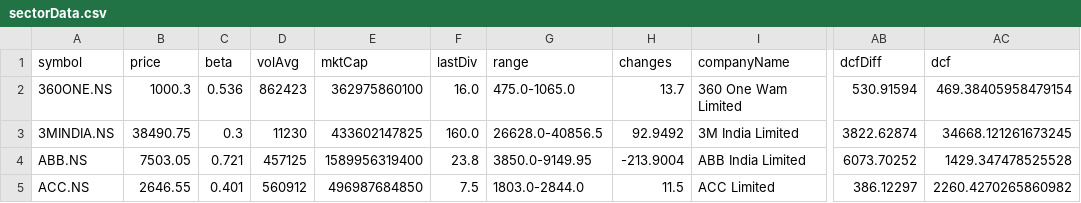
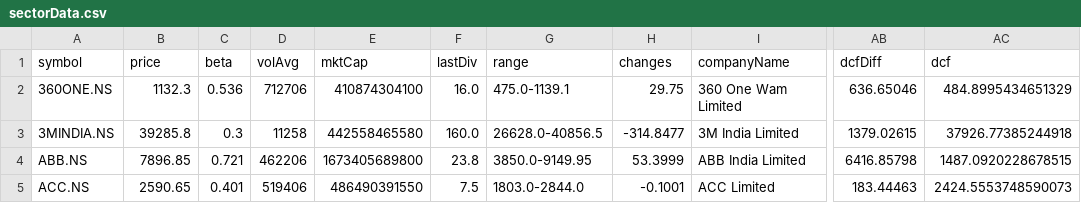
Before and after one commit to Khush-HFT/LFT, a CSV file: IFT/sectorData.csv, drawn as a sheet; only a part is shown, gaps mark what is left out; the diff names each change by its address in the sheet, - before the commit and + after, or states it on an @@ line.

```diff
--- a/IFT/sectorData.csv
+++ b/IFT/sectorData.csv
-B2 (price): 1000.3
+B2 (price): 1132.3
-D2 (volAvg): 862423
+D2 (volAvg): 712706
-E2 (mktCap): 362975860100
+E2 (mktCap): 410874304100
-G2 (range): 475.0-1065.0
+G2 (range): 475.0-1139.1
-H2 (changes): 13.7
+H2 (changes): 29.75
-AB2 (dcfDiff): 530.91594
+AB2 (dcfDiff): 636.65046
-AC2 (dcf): 469.38405958479154
+AC2 (dcf): 484.8995434651329
-B3 (price): 38490.75
+B3 (price): 39285.8
-D3 (volAvg): 11230
+D3 (volAvg): 11258
-E3 (mktCap): 433602147825
+E3 (mktCap): 442558465580
-H3 (changes): 92.9492
+H3 (changes): -314.8477
-AB3 (dcfDiff): 3822.62874
+AB3 (dcfDiff): 1379.02615
-AC3 (dcf): 34668.121261673245
+AC3 (dcf): 37926.77385244918
-B4 (price): 7503.05
+B4 (price): 7896.85
-D4 (volAvg): 457125
+D4 (volAvg): 462206
-E4 (mktCap): 1589956319400
+E4 (mktCap): 1673405689800
-H4 (changes): -213.9004
+H4 (changes): 53.3999
-AB4 (dcfDiff): 6073.70252
+AB4 (dcfDiff): 6416.85798
-AC4 (dcf): 1429.347478525528
+AC4 (dcf): 1487.0920228678515
-B5 (price): 2646.55
+B5 (price): 2590.65
-D5 (volAvg): 560912
+D5 (volAvg): 519406
-E5 (mktCap): 496987684850
+E5 (mktCap): 486490391550
-H5 (changes): 11.5
+H5 (changes): -0.1001
-AB5 (dcfDiff): 386.12297
+AB5 (dcfDiff): 183.44463
-AC5 (dcf): 2260.4270265860982
+AC5 (dcf): 2424.5553748590073
```
Also changed, not shown: IFT/fundamentalData.csv, 6 other files.
